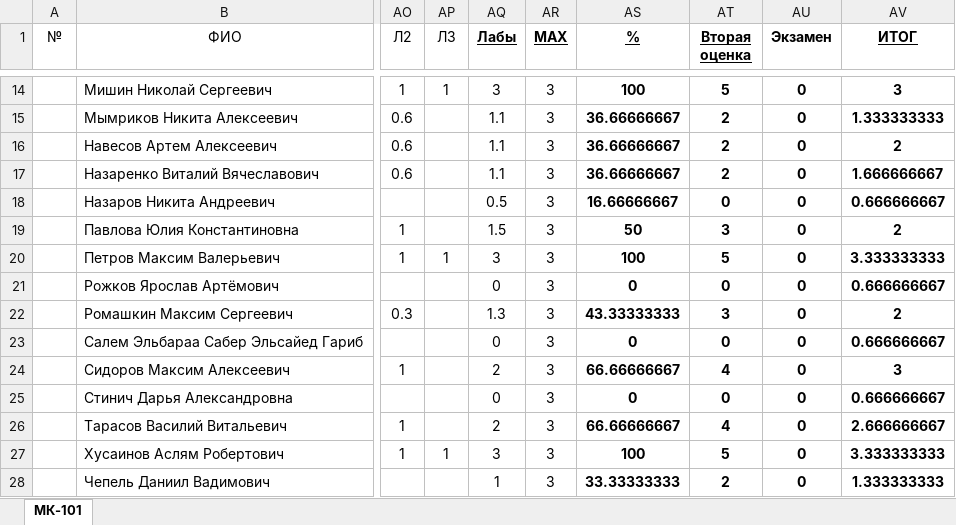
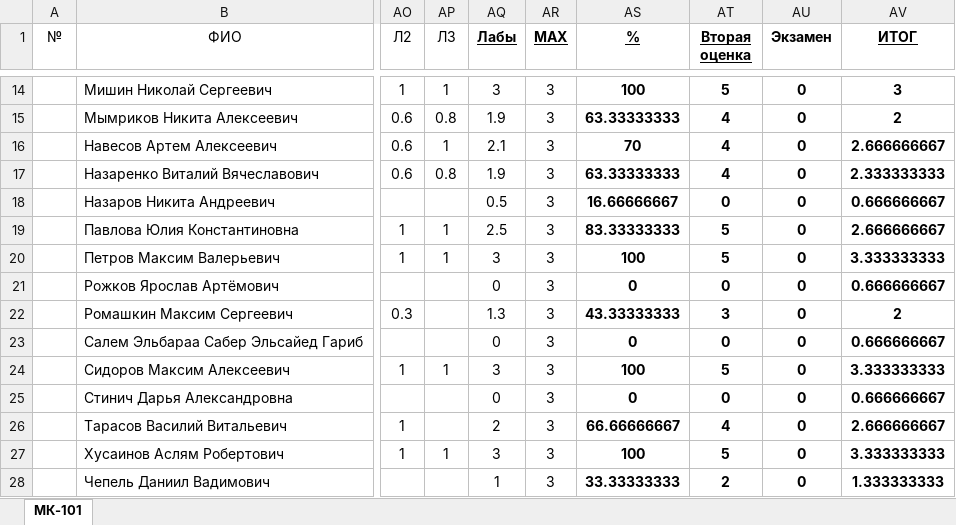
Before and after one commit to DorofeevKonstantin/1, an Excel workbook: Успеваемость.xlsx, sheet МК-101, drawn as a sheet; only a part is shown, gaps mark what is left out; values as stored, in another font and other column widths than the file's, no borders; the diff covers the shown part only; the diff names each change by its address in the sheet, - before the commit and + after, or states it on an @@ line.

```diff
--- a/Успеваемость.xlsx (sheet МК-101)
+++ b/Успеваемость.xlsx (sheet МК-101)
-AP15 (Л3): (empty)
+AP15 (Л3): 0.8
-AQ15 (Лабы): 1.1
+AQ15 (Лабы): 1.9
-AS15 (%): 36.66666667
+AS15 (%): 63.33333333
-AT15:AT17 (Вторая оценка): 2
+AT15:AT17 (Вторая оценка): 4
-AV15 (ИТОГ): 1.333333333
+AV15 (ИТОГ): 2
-AP16 (Л3): (empty)
+AP16 (Л3): 1
-AQ16 (Лабы): 1.1
+AQ16 (Лабы): 2.1
-AS16 (%): 36.66666667
+AS16 (%): 70
-AV16 (ИТОГ): 2
+AV16 (ИТОГ): 2.666666667
-AP17 (Л3): (empty)
+AP17 (Л3): 0.8
-AQ17 (Лабы): 1.1
+AQ17 (Лабы): 1.9
-AS17 (%): 36.66666667
+AS17 (%): 63.33333333
-AV17 (ИТОГ): 1.666666667
+AV17 (ИТОГ): 2.333333333
-AP19 (Л3): (empty)
+AP19 (Л3): 1
-AQ19 (Лабы): 1.5
+AQ19 (Лабы): 2.5
-AS19 (%): 50
+AS19 (%): 83.33333333
-AT19 (Вторая оценка): 3
+AT19 (Вторая оценка): 5
-AV19 (ИТОГ): 2
+AV19 (ИТОГ): 2.666666667
-AP24 (Л3): (empty)
+AP24 (Л3): 1
-AQ24 (Лабы): 2
+AQ24 (Лабы): 3
-AS24 (%): 66.66666667
+AS24 (%): 100
-AT24 (Вторая оценка): 4
+AT24 (Вторая оценка): 5
-AV24 (ИТОГ): 3
+AV24 (ИТОГ): 3.333333333
```
Also changed, not shown: 40 edited cells elsewhere in this sheet, 1 other file.
